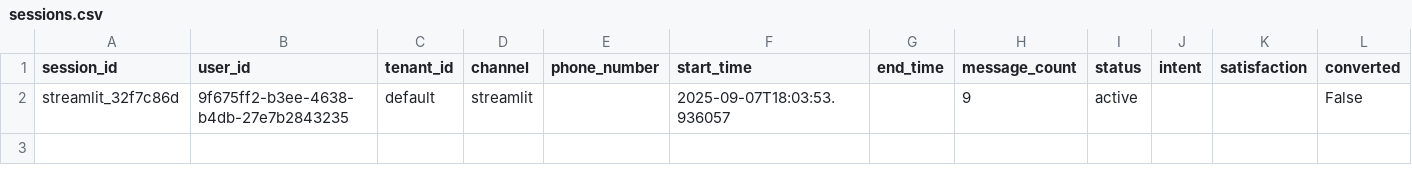
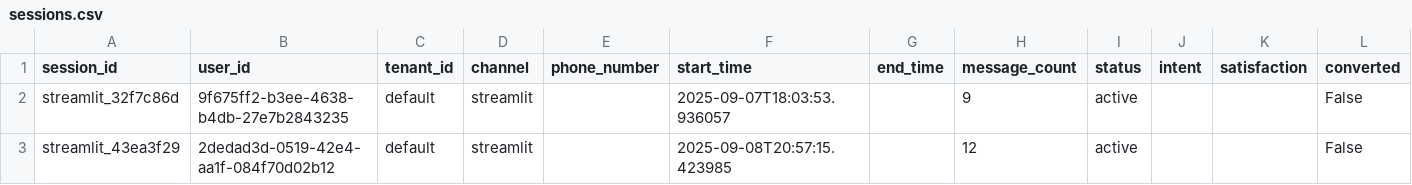
Before and after one commit to Iz-castro/timmy-agent, a CSV file: data/default/sessions/sessions.csv, drawn as a sheet; only a part is shown; rows hold the shown columns only; the diff names each change by its address in the sheet, - before the commit and + after, or states it on an @@ line.

```diff
--- a/data/default/sessions/sessions.csv
+++ b/data/default/sessions/sessions.csv
+row 3: streamlit_43ea3f29 | 2dedad3d-0519-42e4-aa1f-084f70d02b12 | default | streamlit |  | 2025-09-08T20:57:15.423985 |  | 12 | active |  |  | False
```
Also changed, not shown: data/default/users/users.csv, data/sessions/sessions.csv, 10 other files.
